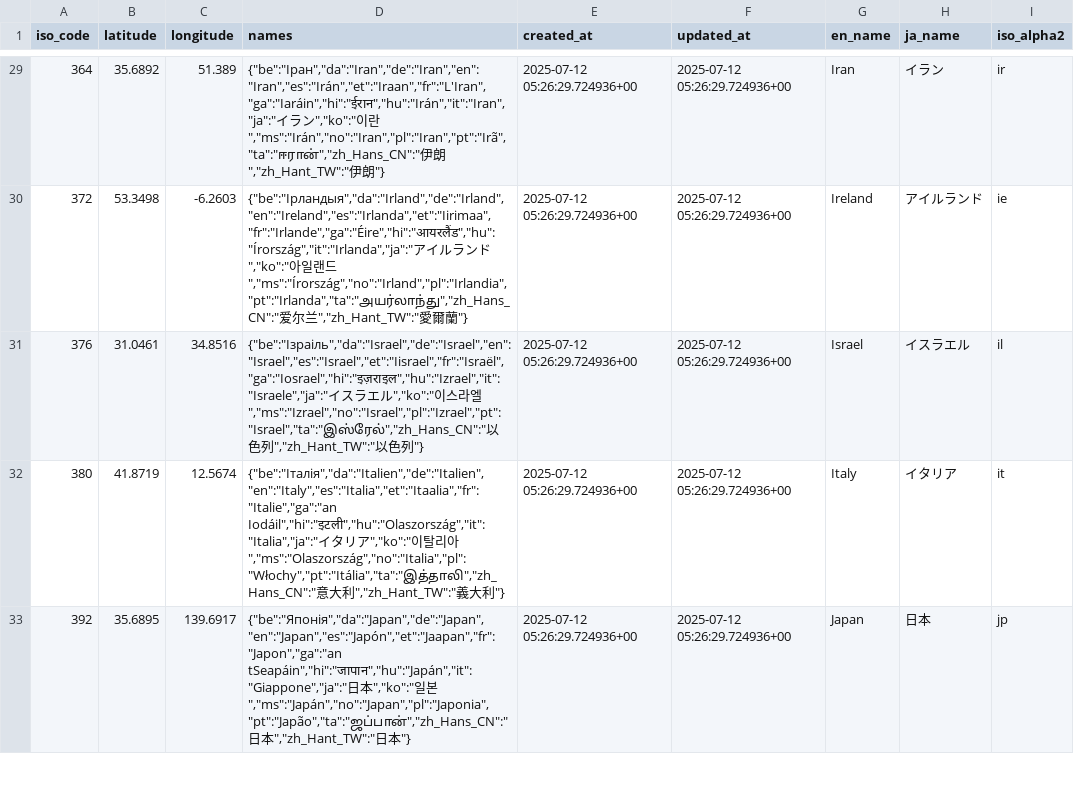
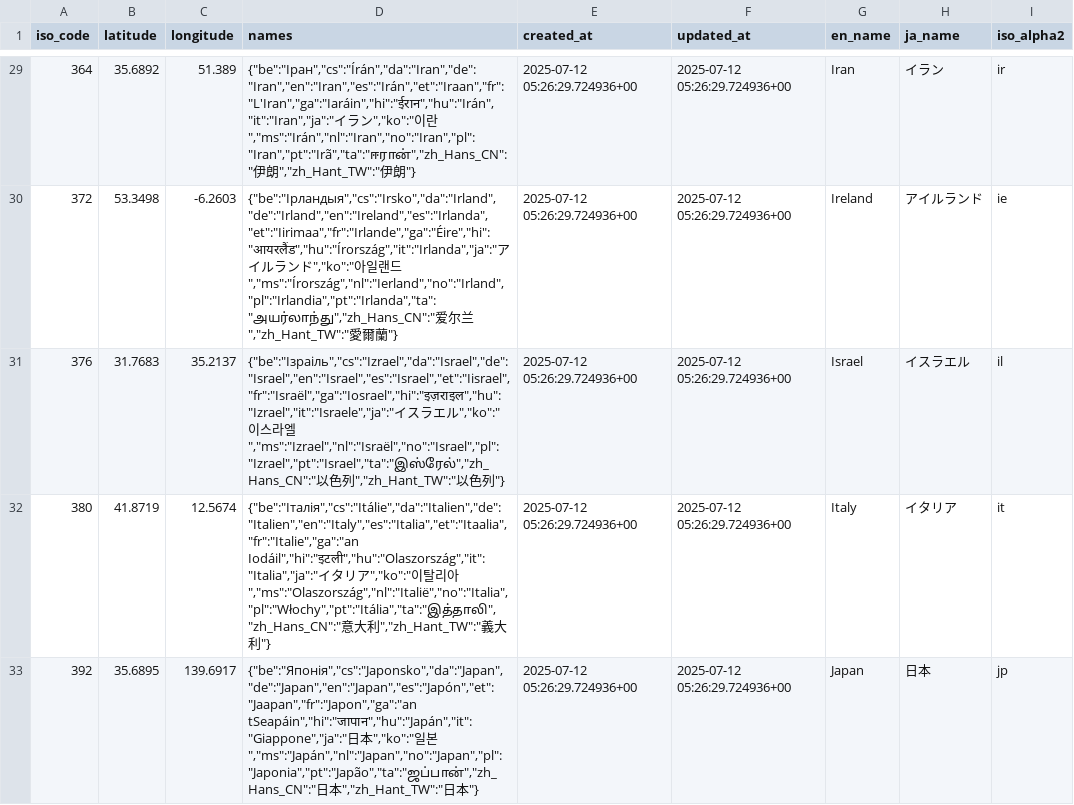
Before and after one commit to shumizu418128/gbbinfo3.0, a CSV file: backup/Country_rows.csv, drawn as a sheet; only a part is shown, gaps mark what is left out; the diff covers the shown part only.

```diff
--- a/backup/Country_rows.csv
+++ b/backup/Country_rows.csv
@@ -29,5 +29,5 @@ iso_code,latitude,longitude,names,created_at,updated_at,en_name,ja_name,iso_alph
-364,35.6892,51.389,"{""be"":""Іран"",""da"":""Iran"",""de"":""Iran"",""en"":""Iran"",""es"":""Irán"",""et"":""Iraan"",""fr"":""L'Iran"",""ga"":""Iaráin"",""hi"":""ईरान"",""hu"":""Irán"",""it"":""Iran"",""ja"":""イラン"",""ko"":""이란"",""ms"":""Irán"",""no"":""Iran"",""pl"":""Iran"",""pt"":""Irã"",""ta"":""ஈரான்"",""zh_Hans_CN"":""伊朗"",""zh_Hant_TW"":""伊朗""}",2025-07-12 05:26:29.724936+00,2025-07-12 05:26:29.724936+00,Iran,イラン,ir
-372,53.3498,-6.2603,"{""be"":""Ірландыя"",""da"":""Irland"",""de"":""Irland"",""en"":""Ireland"",""es"":""Irlanda"",""et"":""Iirimaa"",""fr"":""Irlande"",""ga"":""Éire"",""hi"":""आयरलैंड"",""hu"":""Írország"",""it"":""Irlanda"",""ja"":""アイルランド"",""ko"":""아일랜드"",""ms"":""Írország"",""no"":""Irland"",""pl"":""Irlandia"",""pt"":""Irlanda"",""ta"":""அயர்லாந்து"",""zh_Hans_CN"":""爱尔兰"",""zh_Hant_TW"":""愛爾蘭""}",2025-07-12 05:26:29.724936+00,2025-07-12 05:26:29.724936+00,Ireland,アイルランド,ie
-376,31.0461,34.8516,"{""be"":""Ізраіль"",""da"":""Israel"",""de"":""Israel"",""en"":""Israel"",""es"":""Israel"",""et"":""Iisrael"",""fr"":""Israël"",""ga"":""Iosrael"",""hi"":""इज़राइल"",""hu"":""Izrael"",""it"":""Israele"",""ja"":""イスラエル"",""ko"":""이스라엘"",""ms"":""Izrael"",""no"":""Israel"",""pl"":""Izrael"",""pt"":""Israel"",""ta"":""இஸ்ரேல்"",""zh_Hans_CN"":""以色列"",""zh_Hant_TW"":""以色列""}",2025-07-12 05:26:29.724936+00,2025-07-12 05:26:29.724936+00,Israel,イスラエル,il
-380,41.8719,12.5674,"{""be"":""Італія"",""da"":""Italien"",""de"":""Italien"",""en"":""Italy"",""es"":""Italia"",""et"":""Itaalia"",""fr"":""Italie"",""ga"":""an Iodáil"",""hi"":""इटली"",""hu"":""Olaszország"",""it"":""Italia"",""ja"":""イタリア"",""ko"":""이탈리아"",""ms"":""Olaszország"",""no"":""Italia"",""pl"":""Włochy"",""pt"":""Itália"",""ta"":""இத்தாலி"",""zh_Hans_CN"":""意大利"",""zh_Hant_TW"":""義大利""}",2025-07-12 05:26:29.724936+00,2025-07-12 05:26:29.724936+00,Italy,イタリア,it
-392,35.6895,139.6917,"{""be"":""Японія"",""da"":""Japan"",""de"":""Japan"",""en"":""Japan"",""es"":""Japón"",""et"":""Jaapan"",""fr"":""Japon"",""ga"":""an tSeapáin"",""hi"":""जापान"",""hu"":""Japán"",""it"":""Giappone"",""ja"":""日本"",""ko"":""일본"",""ms"":""Japán"",""no"":""Japan"",""pl"":""Japonia"",""pt"":""Japão"",""ta"":""ஜப்பான்"",""zh_Hans_CN"":""日本"",""zh_Hant_TW"":""日本""}",2025-07-12 05:26:29.724936+00,2025-07-12 05:26:29.724936+00,Japan,日本,jp
+364,35.6892,51.389,"{""be"":""Іран"",""cs"":""Írán"",""da"":""Iran"",""de"":""Iran"",""en"":""Iran"",""es"":""Irán"",""et"":""Iraan"",""fr"":""L'Iran"",""ga"":""Iaráin"",""hi"":""ईरान"",""hu"":""Irán"",""it"":""Iran"",""ja"":""イラン"",""ko"":""이란"",""ms"":""Irán"",""nl"":""Iran"",""no"":""Iran"",""pl"":""Iran"",""pt"":""Irã"",""ta"":""ஈரான்"",""zh_Hans_CN"":""伊朗"",""zh_Hant_TW"":""伊朗""}",2025-07-12 05:26:29.724936+00,2025-07-12 05:26:29.724936+00,Iran,イラン,ir
+372,53.3498,-6.2603,"{""be"":""Ірландыя"",""cs"":""Irsko"",""da"":""Irland"",""de"":""Irland"",""en"":""Ireland"",""es"":""Irlanda"",""et"":""Iirimaa"",""fr"":""Irlande"",""ga"":""Éire"",""hi"":""आयरलैंड"",""hu"":""Írország"",""it"":""Irlanda"",""ja"":""アイルランド"",""ko"":""아일랜드"",""ms"":""Írország"",""nl"":""Ierland"",""no"":""Irland"",""pl"":""Irlandia"",""pt"":""Irlanda"",""ta"":""அயர்லாந்து"",""zh_Hans_CN"":""爱尔兰"",""zh_Hant_TW"":""愛爾蘭""}",2025-07-12 05:26:29.724936+00,2025-07-12 05:26:29.724936+00,Ireland,アイルランド,ie
+376,31.7683,35.2137,"{""be"":""Ізраіль"",""cs"":""Izrael"",""da"":""Israel"",""de"":""Israel"",""en"":""Israel"",""es"":""Israel"",""et"":""Iisrael"",""fr"":""Israël"",""ga"":""Iosrael"",""hi"":""इज़राइल"",""hu"":""Izrael"",""it"":""Israele"",""ja"":""イスラエル"",""ko"":""이스라엘"",""ms"":""Izrael"",""nl"":""Israël"",""no"":""Israel"",""pl"":""Izrael"",""pt"":""Israel"",""ta"":""இஸ்ரேல்"",""zh_Hans_CN"":""以色列"",""zh_Hant_TW"":""以色列""}",2025-07-12 05:26:29.724936+00,2025-07-12 05:26:29.724936+00,Israel,イスラエル,il
+380,41.8719,12.5674,"{""be"":""Італія"",""cs"":""Itálie"",""da"":""Italien"",""de"":""Italien"",""en"":""Italy"",""es"":""Italia"",""et"":""Itaalia"",""fr"":""Italie"",""ga"":""an Iodáil"",""hi"":""इटली"",""hu"":""Olaszország"",""it"":""Italia"",""ja"":""イタリア"",""ko"":""이탈리아"",""ms"":""Olaszország"",""nl"":""Italië"",""no"":""Italia"",""pl"":""Włochy"",""pt"":""Itália"",""ta"":""இத்தாலி"",""zh_Hans_CN"":""意大利"",""zh_Hant_TW"":""義大利""}",2025-07-12 05:26:29.724936+00,2025-07-12 05:26:29.724936+00,Italy,イタリア,it
+392,35.6895,139.6917,"{""be"":""Японія"",""cs"":""Japonsko"",""da"":""Japan"",""de"":""Japan"",""en"":""Japan"",""es"":""Japón"",""et"":""Jaapan"",""fr"":""Japon"",""ga"":""an tSeapáin"",""hi"":""जापान"",""hu"":""Japán"",""it"":""Giappone"",""ja"":""日本"",""ko"":""일본"",""ms"":""Japán"",""nl"":""Japan"",""no"":""Japan"",""pl"":""Japonia"",""pt"":""Japão"",""ta"":""ஜப்பான்"",""zh_Hans_CN"":""日本"",""zh_Hant_TW"":""日本""}",2025-07-12 05:26:29.724936+00,2025-07-12 05:26:29.724936+00,Japan,日本,jp
```
Also changed, not shown: 1 added row and 80 edited cells elsewhere in this file, backup/ParticipantMember_rows.csv, backup/Participant_rows.csv, 1 other file.
